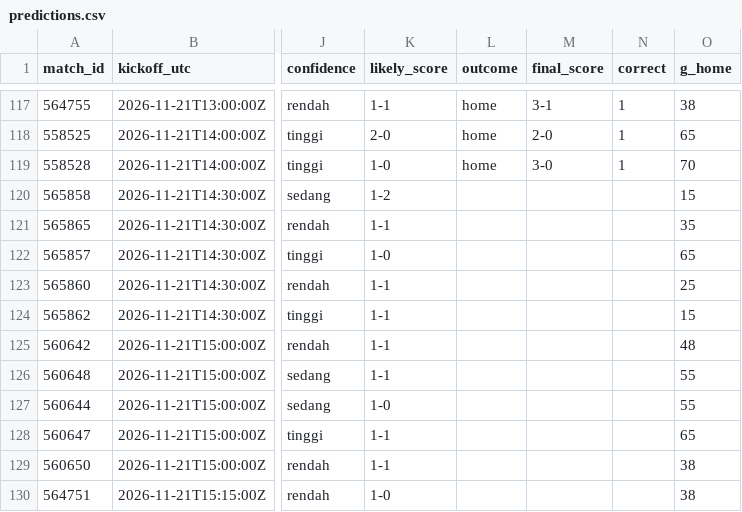
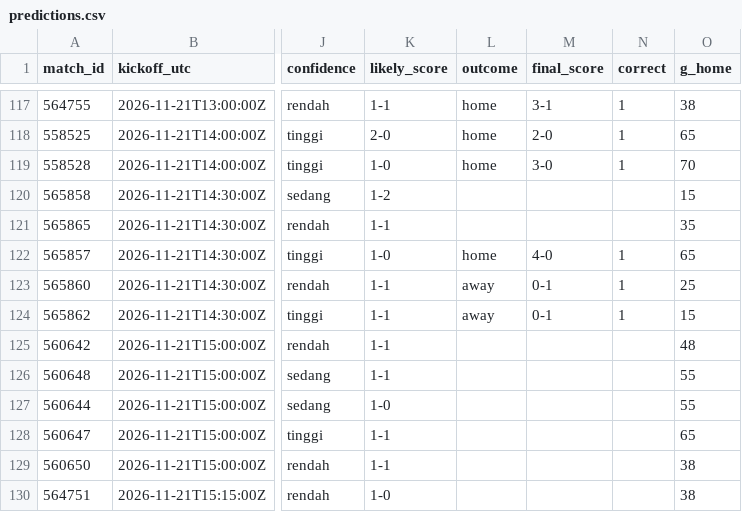
Before and after one commit to Byzx16/football-agent, a CSV file: predictions.csv, drawn as a sheet; only a part is shown, gaps mark what is left out; the diff names each change by its address in the sheet, - before the commit and + after, or states it on an @@ line.

```diff
--- a/predictions.csv
+++ b/predictions.csv
-L122 (outcome): (empty)
+L122 (outcome): home
-M122 (final_score): (empty)
+M122 (final_score): 4-0
-N122:N124 (correct): (empty)
+N122:N124 (correct): 1
-L123:L124 (outcome): (empty)
+L123:L124 (outcome): away
-M123:M124 (final_score): (empty)
+M123:M124 (final_score): 0-1
```
